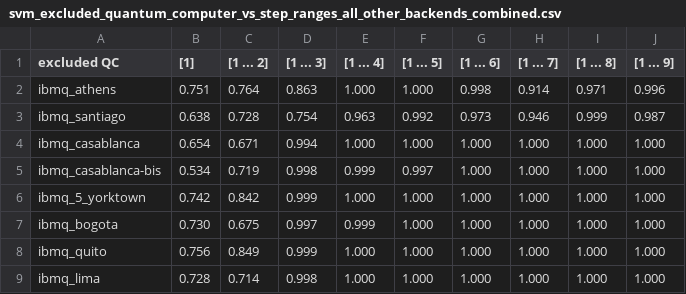
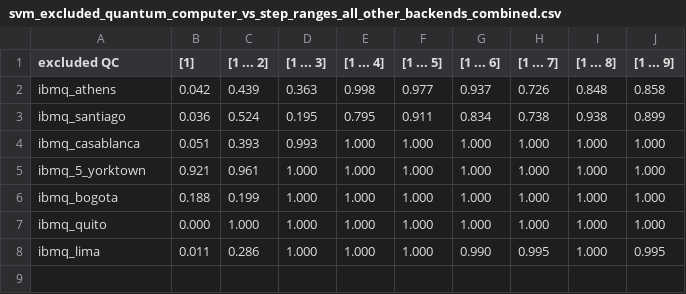
Before and after one commit to Schabolon/Approximate-Quantumness-Certification-of-NISQ-Devices-using-Machine-Learning, a CSV file: code/results/svm_excluded_quantum_computer_vs_step_ranges_all_other_backends_combined.csv, drawn as a sheet.

```diff
--- a/code/results/svm_excluded_quantum_computer_vs_step_ranges_all_other_backends_combined.csv
+++ b/code/results/svm_excluded_quantum_computer_vs_step_ranges_all_other_backends_combined.csv
@@ -1,9 +1,8 @@
 excluded QC,[1],[1 ... 2],[1 ... 3],[1 ... 4],[1 ... 5],[1 ... 6],[1 ... 7],[1 ... 8],[1 ... 9]
-ibmq_athens,0.751,0.764,0.863,1.000,1.000,0.998,0.914,0.971,0.996
-ibmq_santiago,0.638,0.728,0.754,0.963,0.992,0.973,0.946,0.999,0.987
-ibmq_casablanca,0.654,0.671,0.994,1.000,1.000,1.000,1.000,1.000,1.000
-ibmq_casablanca-bis,0.534,0.719,0.998,0.999,0.997,1.000,1.000,1.000,1.000
-ibmq_5_yorktown,0.742,0.842,0.999,1.000,1.000,1.000,1.000,1.000,1.000
-ibmq_bogota,0.730,0.675,0.997,0.999,1.000,1.000,1.000,1.000,1.000
-ibmq_quito,0.756,0.849,0.999,1.000,1.000,1.000,1.000,1.000,1.000
-ibmq_lima,0.728,0.714,0.998,1.000,1.000,1.000,1.000,1.000,1.000
+ibmq_athens,0.042,0.439,0.363,0.998,0.977,0.937,0.726,0.848,0.858
+ibmq_santiago,0.036,0.524,0.195,0.795,0.911,0.834,0.738,0.938,0.899
+ibmq_casablanca,0.051,0.393,0.993,1.000,1.000,1.000,1.000,1.000,1.000
+ibmq_5_yorktown,0.921,0.961,1.000,1.000,1.000,1.000,1.000,1.000,1.000
+ibmq_bogota,0.188,0.199,1.000,1.000,1.000,1.000,1.000,1.000,1.000
+ibmq_quito,0.000,1.000,1.000,1.000,1.000,1.000,1.000,1.000,1.000
+ibmq_lima,0.011,0.286,1.000,1.000,1.000,0.990,0.995,1.000,0.995
```
Also changed, not shown: code/results/cnn_excluded_quantum_computer_vs_step_ranges_all_other_backends_combined.csv, code/results/neural_net_excluded_quantum_computer_vs_step_ranges_all_other_backends_combined.csv, 4 other files.
